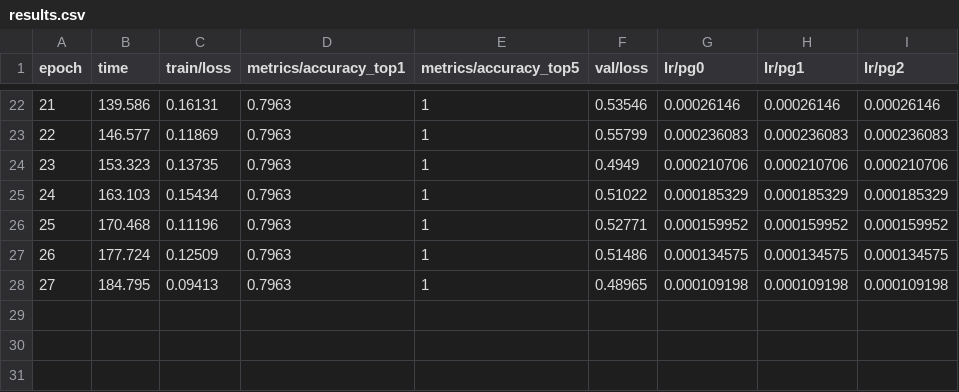
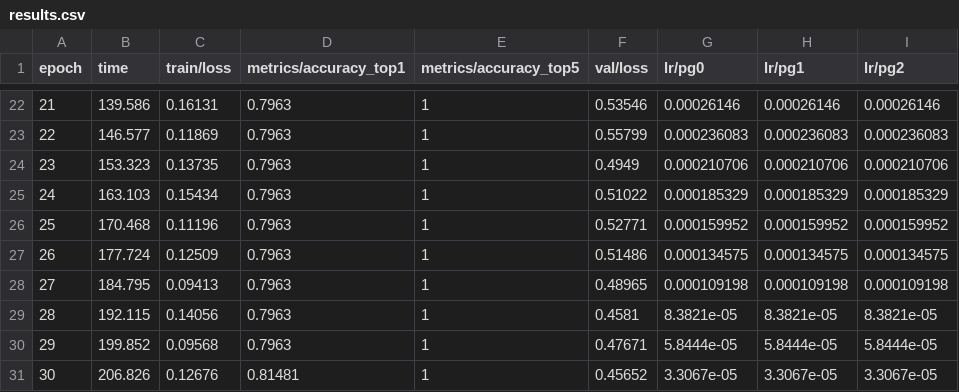
Before and after one commit to rohith-kanna-jr-2006/Train-Obstacle-Object-Alert-System, a CSV file: runs/classify/animal_classification/railway_animals2/results.csv, drawn as a sheet; only a part is shown, gaps mark what is left out.

```diff
--- a/runs/classify/animal_classification/railway_animals2/results.csv
+++ b/runs/classify/animal_classification/railway_animals2/results.csv
@@ -28 +28,4 @@ epoch,time,train/loss,metrics/accuracy_top1,metrics/accuracy_top5,val/loss,lr/pg
 27,184.795,0.09413,0.7963,1,0.48965,0.000109198,0.000109198,0.000109198
+28,192.115,0.14056,0.7963,1,0.4581,8.3821e-05,8.3821e-05,8.3821e-05
+29,199.852,0.09568,0.7963,1,0.47671,5.8444e-05,5.8444e-05,5.8444e-05
+30,206.826,0.12676,0.81481,1,0.45652,3.3067e-05,3.3067e-05,3.3067e-05
```
Also changed, not shown: 7 other files.
